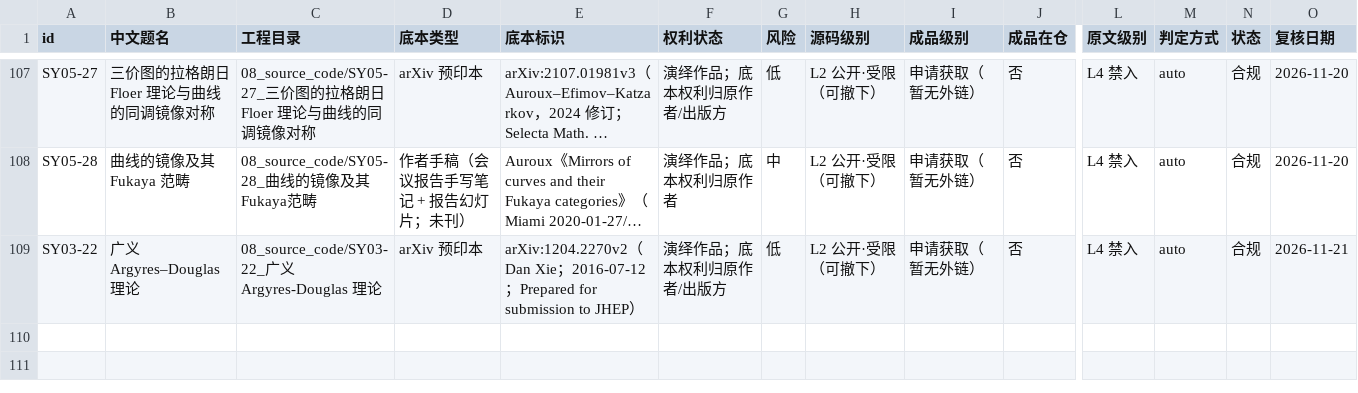
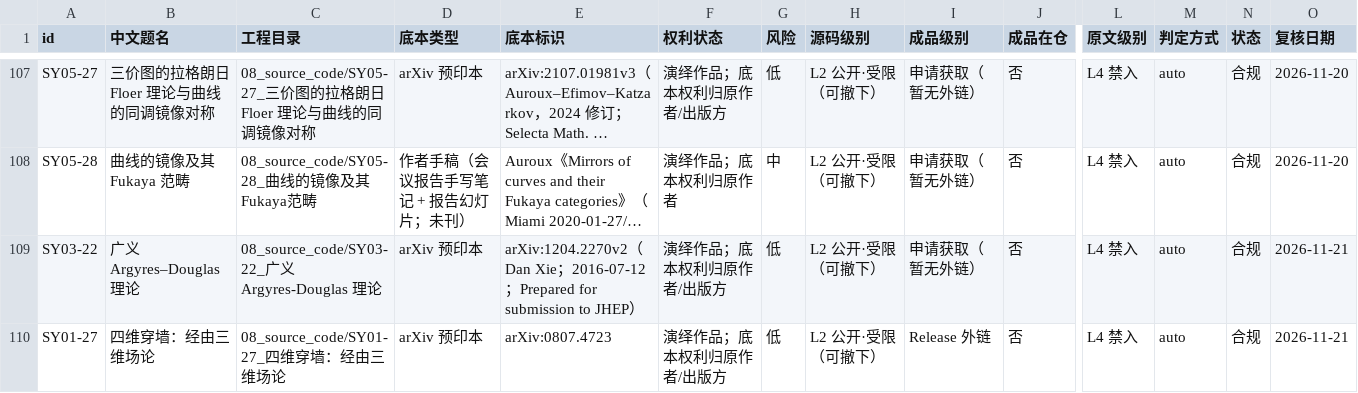
Before and after one commit to lzxsusy/mathtranslate, a CSV file: RELEASE_REGISTER.csv, drawn as a sheet; only a part is shown, gaps mark what is left out; long unchanged cells end in …; rows hold the shown columns only; the diff names each change by its address in the sheet, - before the commit and + after, or states it on an @@ line.

```diff
--- a/RELEASE_REGISTER.csv
+++ b/RELEASE_REGISTER.csv
+row 110: SY01-27 | 四维穿墙：经由三维场论 | 08_source_code/SY01-27_四维穿墙：经由三维场论 | arXiv 预印本 | arXiv:0807.4723 | 演绎作品；底本权利归原作者/出版方 | 低 | L2 公开·受限（可撤下） | Release 外链 | 否 | L4 禁入 | auto | 合规 | 2026-11-21
```
Also changed, not shown: 35 other files.
